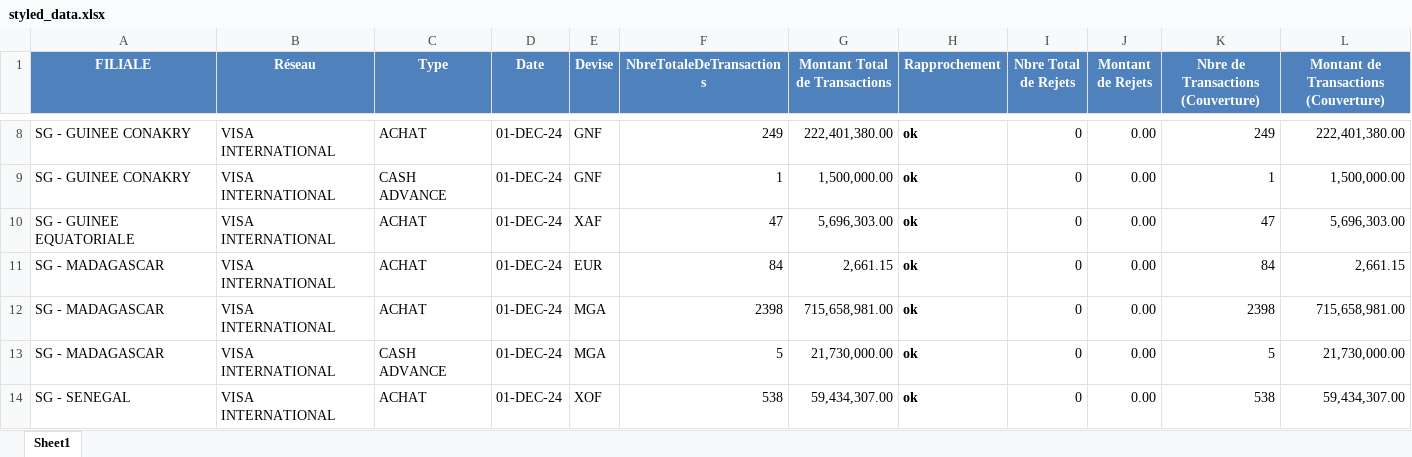
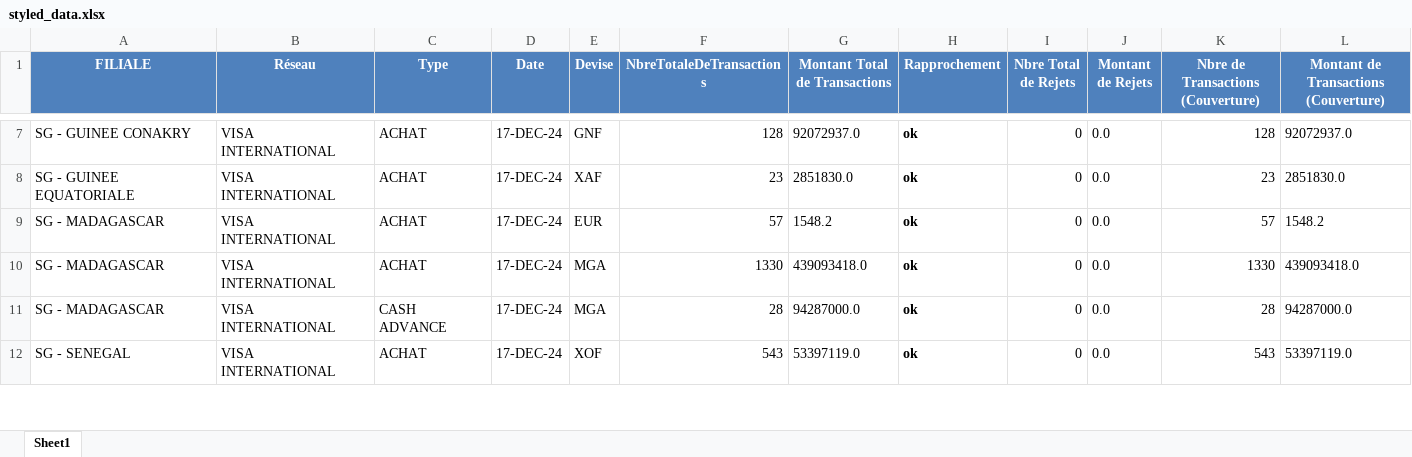
Before and after one commit to Hamza614794/Reconciliation_app, an Excel workbook: styled_data.xlsx, sheet Sheet1, drawn as a sheet; only a part is shown, gaps mark what is left out; values as stored, in another font and other column widths than the file's, no borders; table styles not drawn; removed rows and columns are numbered as before the commit, all else as after; the diff covers the shown part only; the diff names each change by its address in the sheet, - before the commit and + after, or states it on an @@ line.

Commit message:
VISA V1.0

```diff
--- a/styled_data.xlsx (sheet Sheet1)
+++ b/styled_data.xlsx (sheet Sheet1)
-D7 (Date): 01-DEC-24
+D7 (Date): 17-DEC-24
-F7 (NbreTotaleDeTransactions): 249
+F7 (NbreTotaleDeTransactions): 128
-G7 (Montant Total de Transactions): 222,401,380.00
+G7 (Montant Total de Transactions): 92072937.0
-J7 (Montant de Rejets): 0.00
+J7 (Montant de Rejets): 0.0
-K7: 249
+K7: 128
-L7: 222,401,380.00
+L7: 92072937.0
-row 9: SG - GUINEE CONAKRY | VISA INTERNATIONAL | CASH ADVANCE | 01-DEC-24 | GNF | 1 | 1,500,000.00 | ok | 0 | 0.00 | 1 | 1,500,000.00
-D8:D12 (Date): 01-DEC-24
+D8:D12 (Date): 17-DEC-24
-F8 (NbreTotaleDeTransactions): 47
+F8 (NbreTotaleDeTransactions): 23
-G8 (Montant Total de Transactions): 5,696,303.00
+G8 (Montant Total de Transactions): 2851830.0
-J8:J12 (Montant de Rejets): 0.00
+J8:J12 (Montant de Rejets): 0.0
-K8: 47
+K8: 23
-L8: 5,696,303.00
+L8: 2851830.0
-F9 (NbreTotaleDeTransactions): 84
+F9 (NbreTotaleDeTransactions): 57
-G9 (Montant Total de Transactions): 2,661.15
+G9 (Montant Total de Transactions): 1548.2
-K9: 84
+K9: 57
-L9: 2,661.15
+L9: 1548.2
-F10 (NbreTotaleDeTransactions): 2398
+F10 (NbreTotaleDeTransactions): 1330
-G10 (Montant Total de Transactions): 715,658,981.00
+G10 (Montant Total de Transactions): 439093418.0
-K10: 2398
+K10: 1330
-L10: 715,658,981.00
+L10: 439093418.0
-F11 (NbreTotaleDeTransactions): 5
+F11 (NbreTotaleDeTransactions): 28
-G11 (Montant Total de Transactions): 21,730,000.00
+G11 (Montant Total de Transactions): 94287000.0
-K11: 5
+K11: 28
-L11: 21,730,000.00
+L11: 94287000.0
-F12 (NbreTotaleDeTransactions): 538
+F12 (NbreTotaleDeTransactions): 543
-G12 (Montant Total de Transactions): 59,434,307.00
+G12 (Montant Total de Transactions): 53397119.0
-K12: 538
+K12: 543
-L12: 59,434,307.00
+L12: 53397119.0
```
Also changed, not shown: 1 removed row, 39 edited cells and cell formats elsewhere in this sheet, 3 other files.
